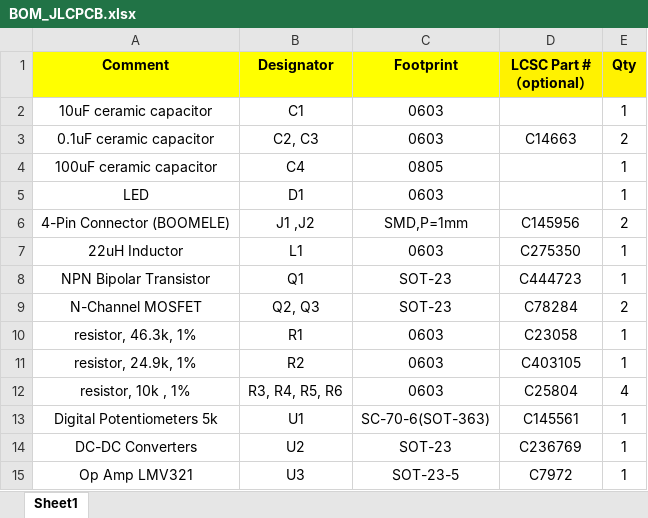
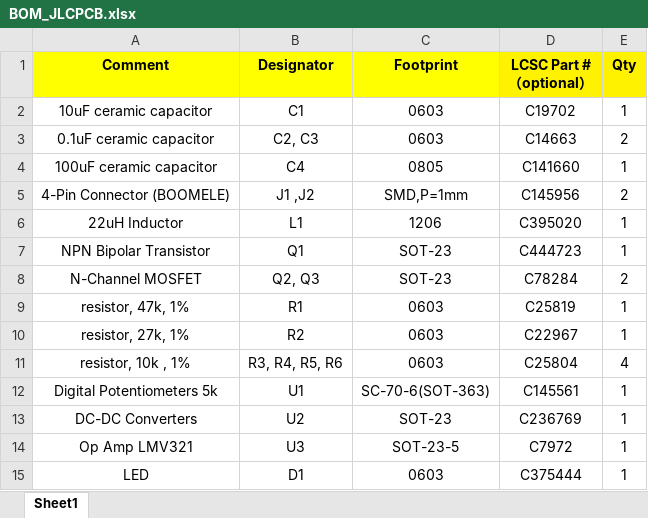
Before and after one commit to iorodeo/i2c_led, an Excel workbook: BOM_JLCPCB.xlsx, sheet Sheet1, drawn as a sheet; values as stored, in another font and other column widths than the file's, no borders; removed rows and columns are numbered as before the commit, all else as after; the diff names each change by its address in the sheet, - before the commit and + after, or states it on an @@ line.

Commit message:
Work on BOM and footprint assignments.

```diff
--- a/BOM_JLCPCB.xlsx (sheet Sheet1)
+++ b/BOM_JLCPCB.xlsx (sheet Sheet1)
-D2 (LCSC Part #（optional）): (empty)
+D2 (LCSC Part #（optional）): C19702
-D4 (LCSC Part #（optional）): (empty)
+D4 (LCSC Part #（optional）): C141660
-row 5: LED | D1 | 0603 |  | 1
-C6 (Footprint): 0603
+C6 (Footprint): 1206
-D6 (LCSC Part #（optional）): C275350
+D6 (LCSC Part #（optional）): C395020
-A9 (Comment): resistor, 46.3k, 1%
+A9 (Comment): resistor, 47k, 1%
-D9 (LCSC Part #（optional）): C23058
+D9 (LCSC Part #（optional）): C25819
-A10 (Comment): resistor, 24.9k, 1%
+A10 (Comment): resistor, 27k, 1%
-D10 (LCSC Part #（optional）): C403105
+D10 (LCSC Part #（optional）): C22967
+row 15: LED | D1 | 0603 | C375444 | 1
```
Also changed, not shown: 3 other files.
